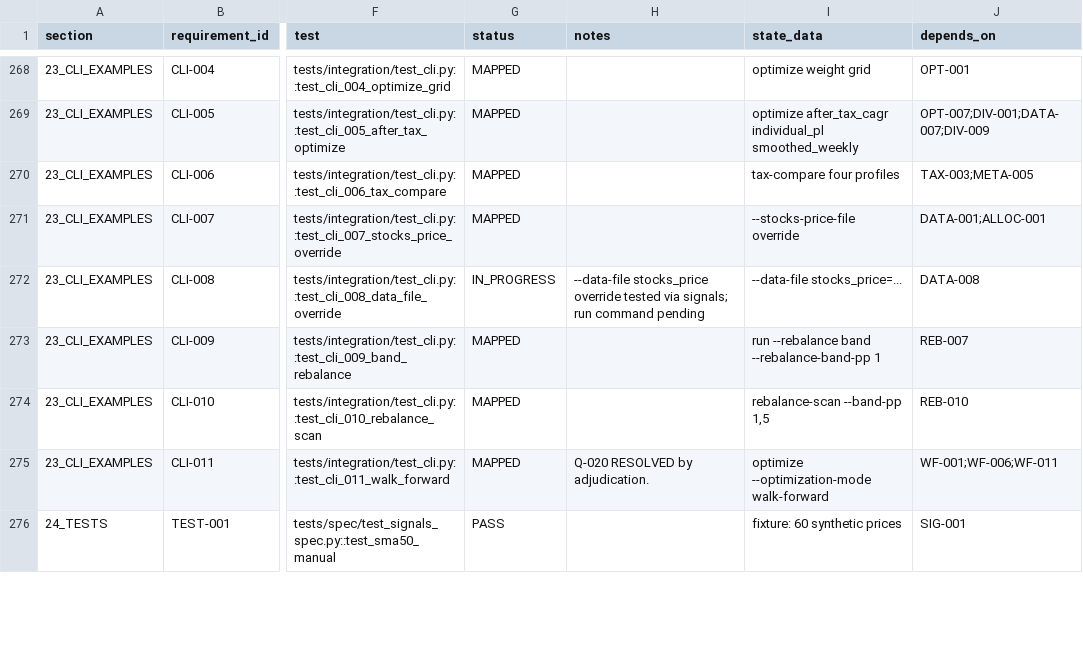
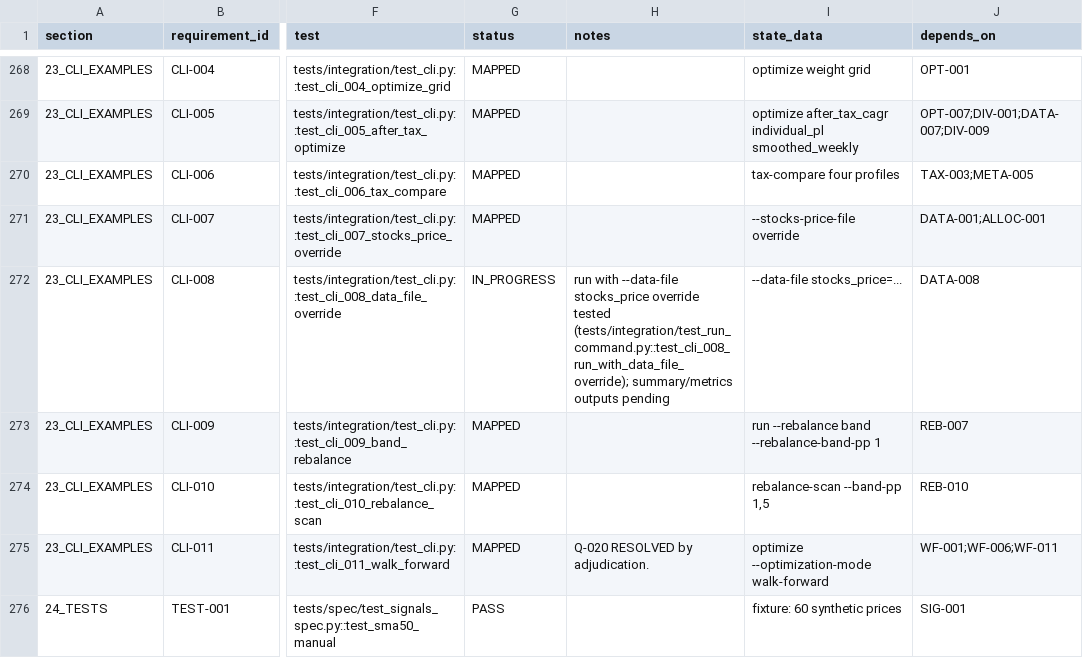
Before and after one commit to coursegeek/backtest-claude, a CSV file: work/compliance_matrix.csv, drawn as a sheet; only a part is shown, gaps mark what is left out; the diff covers the shown part only; the diff names each change by its address in the sheet, - before the commit and + after, or states it on an @@ line.

```diff
--- a/work/compliance_matrix.csv
+++ b/work/compliance_matrix.csv
-H272 (notes): --data-file stocks_price override tested via signals; run command pending
+H272 (notes): run with --data-file stocks_price override tested (tests/integration/test_run_command.py::test_cli_008_run_with_data_file_override); summary/metrics outputs pending
```
Also changed, not shown: 77 edited cells elsewhere in this file, work/implementation_questions.csv, 27 other files.
